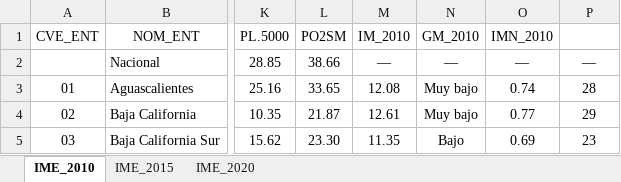
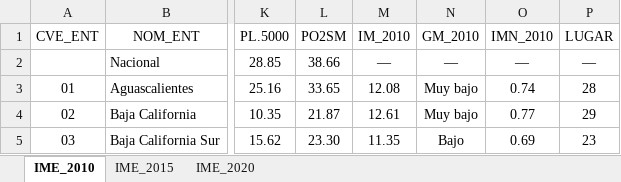
Before and after one commit to dvillasanao/IM_Regiones, an Excel workbook: Bases/IME_2010-2020.xlsx, sheet IME_2010, drawn as a sheet; only a part is shown, gaps mark what is left out; values as stored, in another font and other column widths than the file's, no borders; the diff names each change by its address in the sheet, - before the commit and + after, or states it on an @@ line.

```diff
--- a/Bases/IME_2010-2020.xlsx (sheet IME_2010)
+++ b/Bases/IME_2010-2020.xlsx (sheet IME_2010)
-P1: (empty)
+P1: LUGAR
```
Also changed, not shown: sheet IME_2015, sheet IME_2020, 3 other files.
